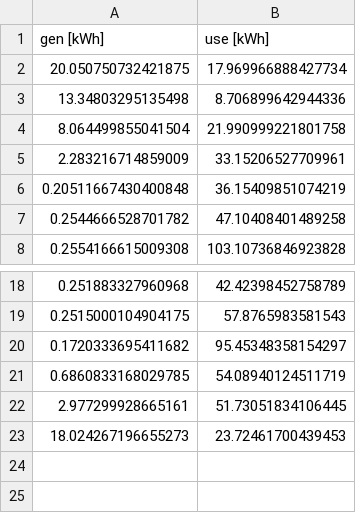
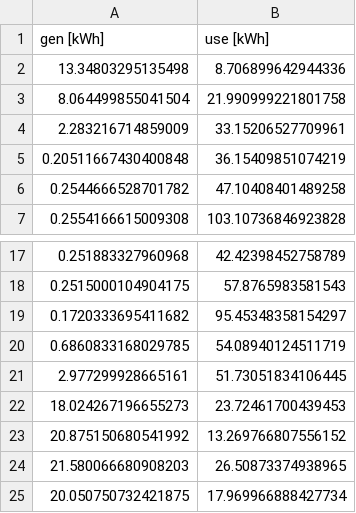
Before and after one commit to foojacky8/gdsc, a CSV file: backend/EnergyData.csv, drawn as a sheet; only a part is shown, gaps mark what is left out.

```diff
--- a/backend/EnergyData.csv
+++ b/backend/EnergyData.csv
@@ -1,3 +1,2 @@
 gen [kWh],use [kWh]
-20.050750732421875,17.969966888427734
 13.34803295135498,8.706899642944336
@@ -23 +22,4 @@ gen [kWh],use [kWh]
 18.024267196655273,23.72461700439453
+20.875150680541992,13.269766807556152
+21.580066680908203,26.50873374938965
+20.050750732421875,17.969966888427734
```
Also changed, not shown: 3 other files.
